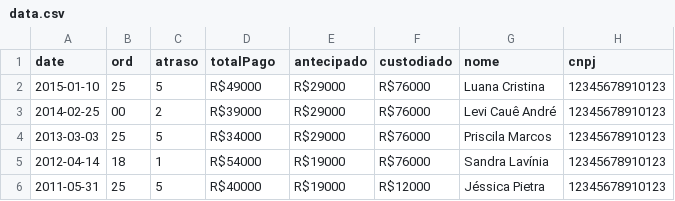
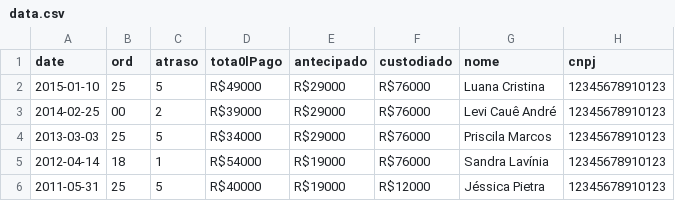
Before and after one commit to ldinelly/ESR_040_dashboard, a CSV file: data.csv, drawn as a sheet; only a part is shown.

Commit message:
data update

```diff
--- a/data.csv
+++ b/data.csv
@@ -1,2 +1,2 @@
-date,ord,atraso,totalPago,antecipado,custodiado,nome,cnpj
+date,ord,atraso,tota0lPago,antecipado,custodiado,nome,cnpj
 2015-01-10,25,5,R$49000,R$29000,R$76000,Luana Cristina,12345678910123
```
